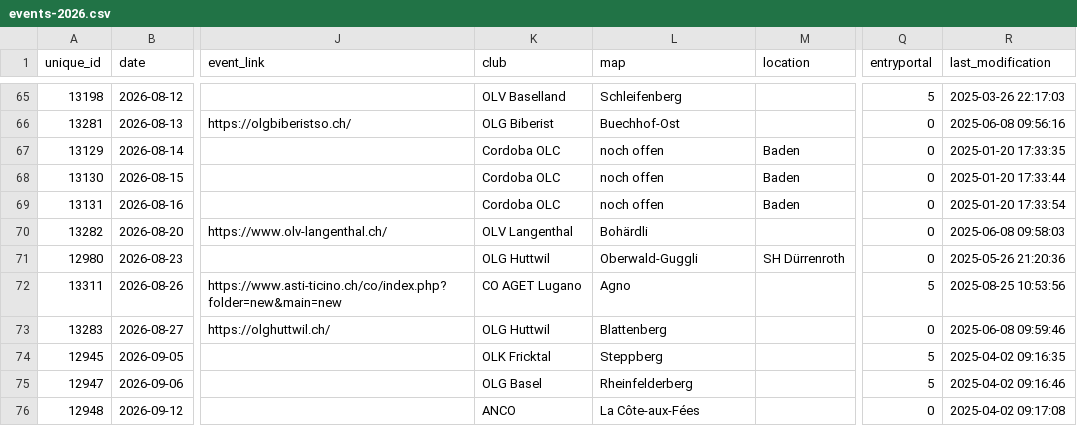
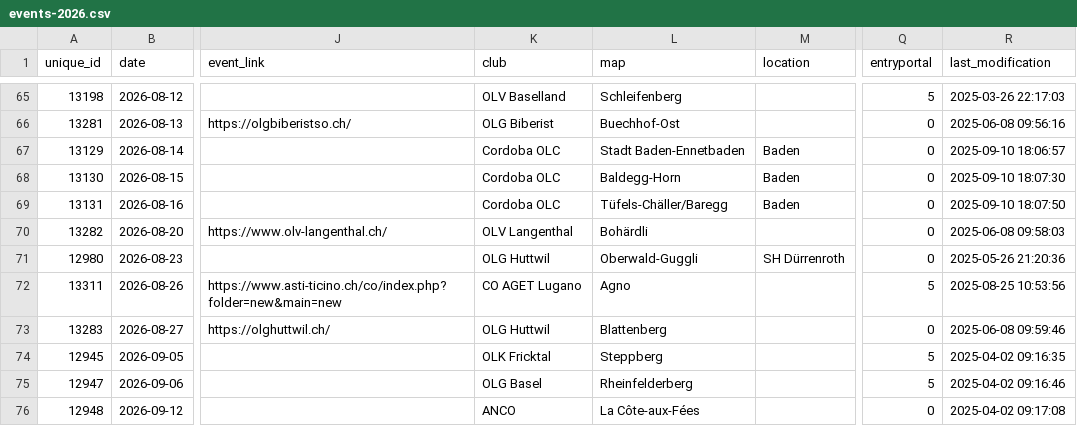
Before and after one commit to fabianHueni/swiss-orienteering-events, a CSV file: public/data/events-2026.csv, drawn as a sheet; only a part is shown, gaps mark what is left out; the diff names each change by its address in the sheet, - before the commit and + after, or states it on an @@ line.

```diff
--- a/public/data/events-2026.csv
+++ b/public/data/events-2026.csv
-L67 (map): noch offen
+L67 (map): Stadt Baden-Ennetbaden
-R67 (last_modification): 2025-01-20 17:33:35
+R67 (last_modification): 2025-09-10 18:06:57
-L68 (map): noch offen
+L68 (map): Baldegg-Horn
-R68 (last_modification): 2025-01-20 17:33:44
+R68 (last_modification): 2025-09-10 18:07:30
-L69 (map): noch offen
+L69 (map): Tüfels-Chäller/Baregg
-R69 (last_modification): 2025-01-20 17:33:54
+R69 (last_modification): 2025-09-10 18:07:50
```
